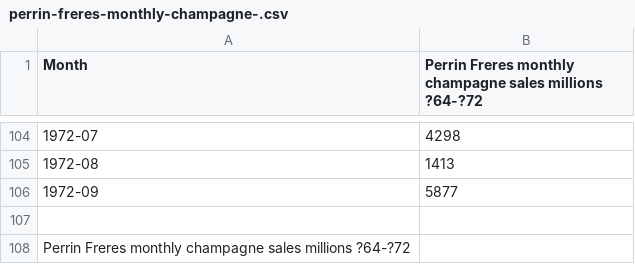
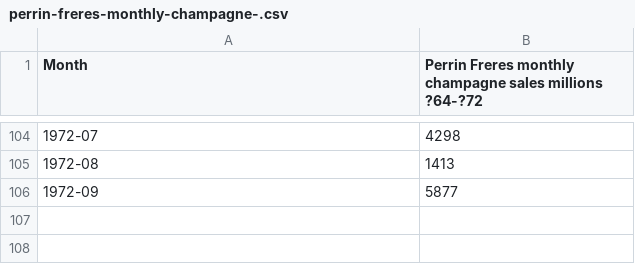
Before and after one commit to krishnaik06/ARIMA-And-Seasonal-ARIMA, a CSV file: perrin-freres-monthly-champagne-.csv, drawn as a sheet; only a part is shown, gaps mark what is left out.

Commit message:
Update perrin-freres-monthly-champagne-.csv
Record containing string values giving troubles in using read_csv method of pandas. So, i am trying to create a new version. Hopefully, it will not affect the source file.

```diff
--- a/perrin-freres-monthly-champagne-.csv
+++ b/perrin-freres-monthly-champagne-.csv
@@ -106,3 +106 @@ Month,Perrin Freres monthly champagne sales millions ?64-?72
 1972-09,5877
-,
-Perrin Freres monthly champagne sales millions ?64-?72,
```
